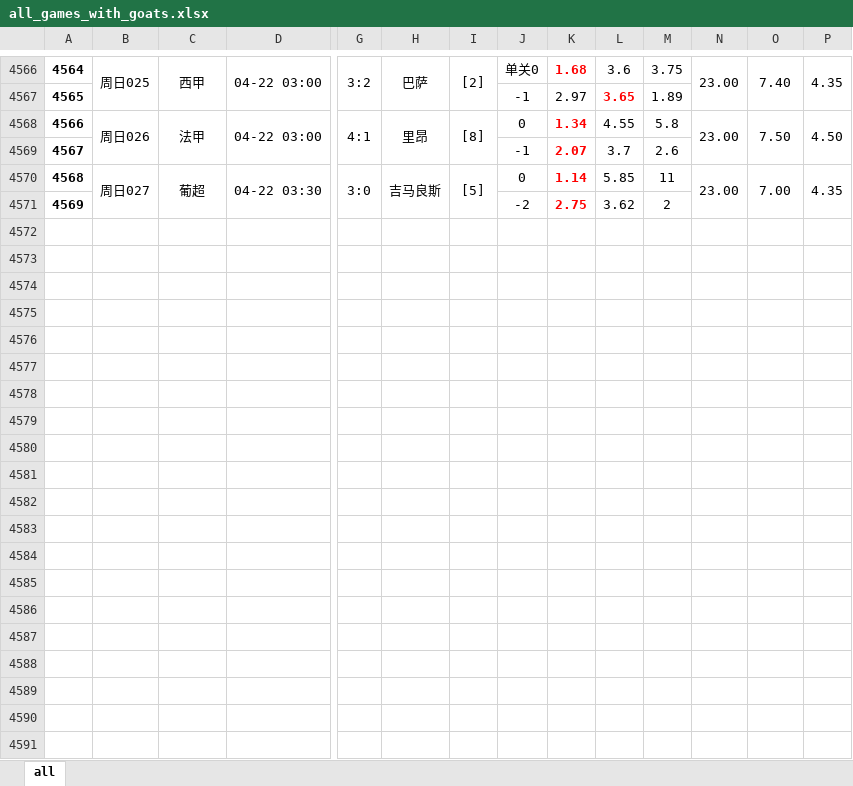
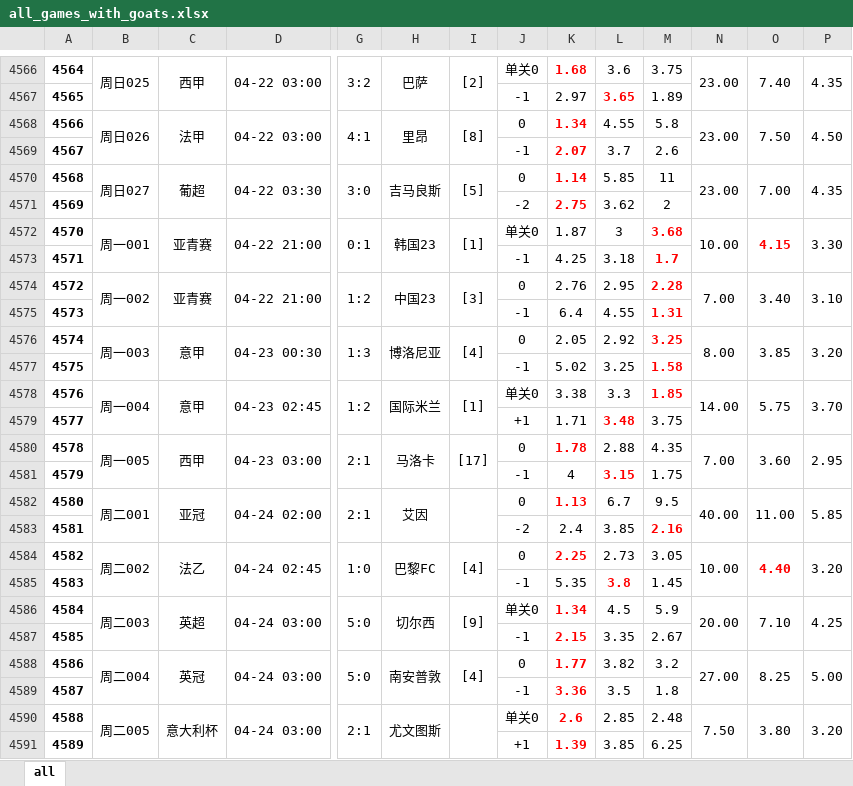
Before and after one commit to xunxuntu/notes, an Excel workbook: x_f/all_games_with_goats.xlsx, sheet all, drawn as a sheet; only a part is shown, gaps mark what is left out; values as stored, in another font and other column widths than the file's, no borders; rows hold the shown columns only; the diff covers the shown part only; the diff names each change by its address in the sheet, - before the commit and + after, or states it on an @@ line.

```diff
--- a/x_f/all_games_with_goats.xlsx (sheet all)
+++ b/x_f/all_games_with_goats.xlsx (sheet all)
+row 4572: 4570 | 周一001 | 亚青赛 | 04-22 21:00 | 0:1 | 韩国23 | [1] | 单关0 | 1.87 | 3 | 3.68 | 10.00 | 4.15 | 3.30
+row 4573: 4571 |  |  |  |  |  |  | -1 | 4.25 | 3.18 | 1.7
+row 4574: 4572 | 周一002 | 亚青赛 | 04-22 21:00 | 1:2 | 中国23 | [3] | 0 | 2.76 | 2.95 | 2.28 | 7.00 | 3.40 | 3.10
+row 4575: 4573 |  |  |  |  |  |  | -1 | 6.4 | 4.55 | 1.31
+row 4576: 4574 | 周一003 | 意甲 | 04-23 00:30 | 1:3 | 博洛尼亚 | [4] | 0 | 2.05 | 2.92 | 3.25 | 8.00 | 3.85 | 3.20
+row 4577: 4575 |  |  |  |  |  |  | -1 | 5.02 | 3.25 | 1.58
+row 4578: 4576 | 周一004 | 意甲 | 04-23 02:45 | 1:2 | 国际米兰 | [1] | 单关0 | 3.38 | 3.3 | 1.85 | 14.00 | 5.75 | 3.70
+row 4579: 4577 |  |  |  |  |  |  | +1 | 1.71 | 3.48 | 3.75
+row 4580: 4578 | 周一005 | 西甲 | 04-23 03:00 | 2:1 | 马洛卡 | [17] | 0 | 1.78 | 2.88 | 4.35 | 7.00 | 3.60 | 2.95
+row 4581: 4579 |  |  |  |  |  |  | -1 | 4 | 3.15 | 1.75
+row 4582: 4580 | 周二001 | 亚冠 | 04-24 02:00 | 2:1 | 艾因 |  | 0 | 1.13 | 6.7 | 9.5 | 40.00 | 11.00 | 5.85
+row 4583: 4581 |  |  |  |  |  |  | -2 | 2.4 | 3.85 | 2.16
+row 4584: 4582 | 周二002 | 法乙 | 04-24 02:45 | 1:0 | 巴黎FC | [4] | 0 | 2.25 | 2.73 | 3.05 | 10.00 | 4.40 | 3.20
+row 4585: 4583 |  |  |  |  |  |  | -1 | 5.35 | 3.8 | 1.45
+row 4586: 4584 | 周二003 | 英超 | 04-24 03:00 | 5:0 | 切尔西 | [9] | 单关0 | 1.34 | 4.5 | 5.9 | 20.00 | 7.10 | 4.25
+row 4587: 4585 |  |  |  |  |  |  | -1 | 2.15 | 3.35 | 2.67
+row 4588: 4586 | 周二004 | 英冠 | 04-24 03:00 | 5:0 | 南安普敦 | [4] | 0 | 1.77 | 3.82 | 3.2 | 27.00 | 8.25 | 5.00
+row 4589: 4587 |  |  |  |  |  |  | -1 | 3.36 | 3.5 | 1.8
+row 4590: 4588 | 周二005 | 意大利杯 | 04-24 03:00 | 2:1 | 尤文图斯 |  | 单关0 | 2.6 | 2.85 | 2.48 | 7.50 | 3.80 | 3.20
+row 4591: 4589 |  |  |  |  |  |  | +1 | 1.39 | 3.85 | 6.25
```
Also changed, not shown: merged cells elsewhere in this sheet, x_f/all_games.xlsx, x_f/goats.xlsx, 28 other files.
